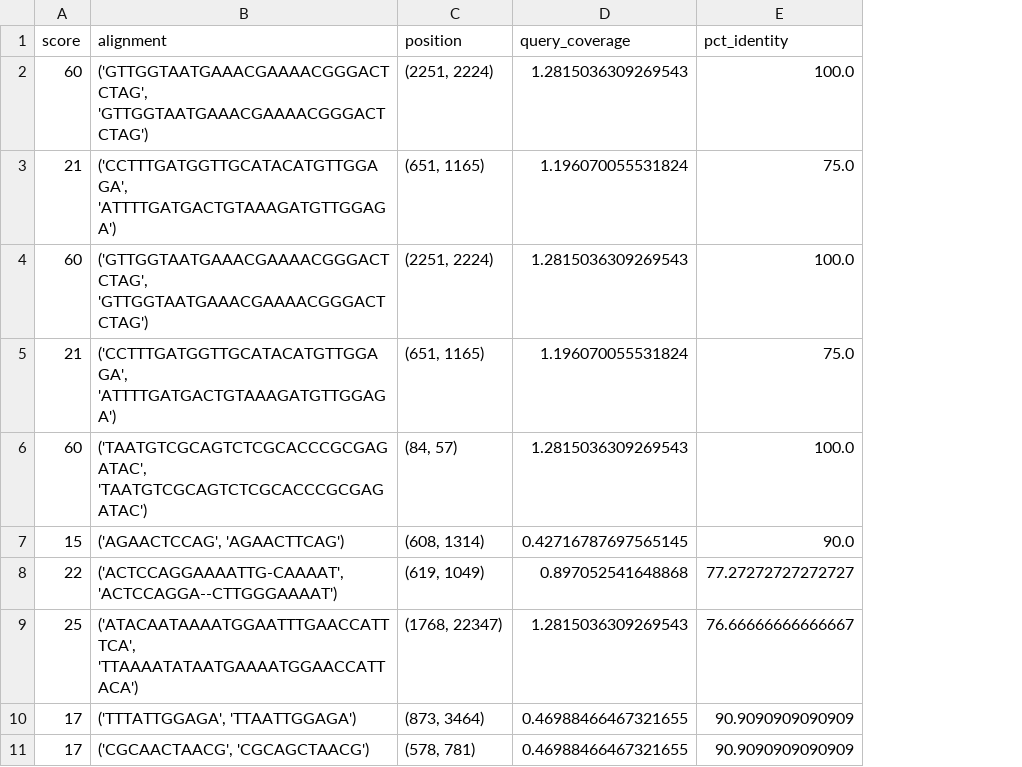
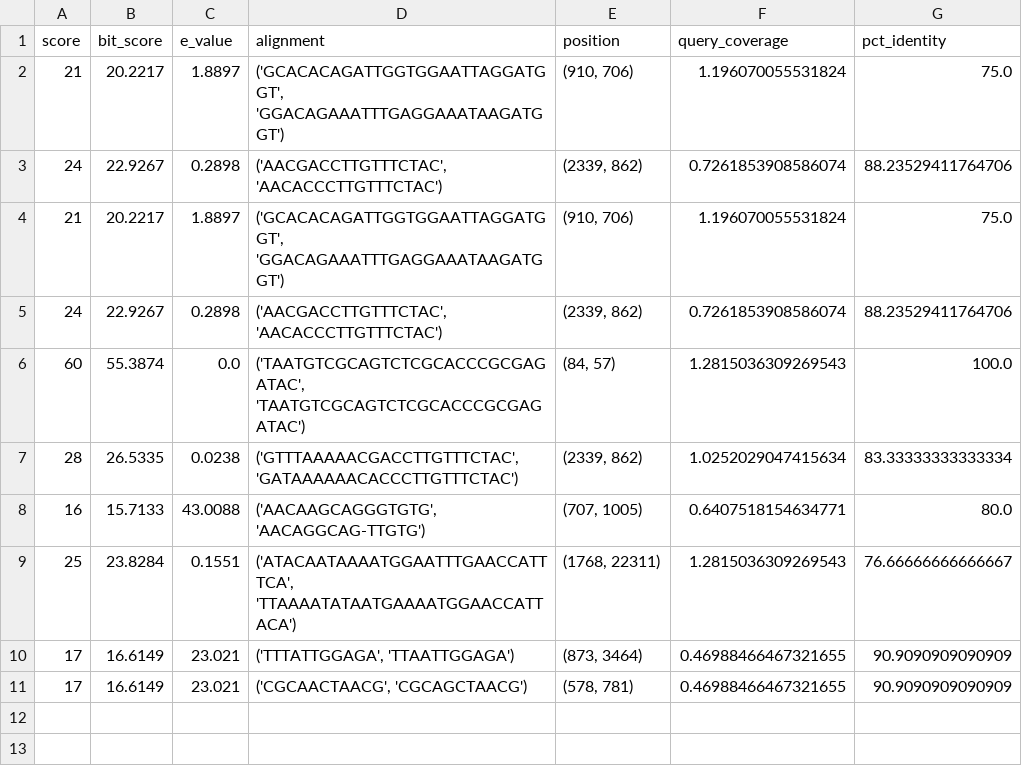
Before and after one commit to nthakar1/miniBLAST, a CSV file: blast_results.csv, drawn as a sheet; removed rows and columns are numbered as before the commit, all else as after; the diff names each change by its address in the sheet, - before the commit and + after, or states it on an @@ line.

```diff
--- a/blast_results.csv
+++ b/blast_results.csv
+column B (bit_score), row 2: 20.2217; row 4: 20.2217; row 6: 55.3874; rows 9-11: 23.8284 | 16.6149 | 16.6149
+column C (e_value), row 2: 1.8897; row 4: 1.8897; row 6: 0.0; rows 9-11: 0.1551 | 23.021 | 23.021
-row 2: 60 | ('GTTGGTAATGAAACGAAAACGGGACTCTAG', 'GTTGGTAATGAAACGAAAACGGGACTCTAG') | (2251, 2224) | 1.2815036309269543 | 100.0
-D2 (alignment): ('CCTTTGATGGTTGCATACATGTTGGAGA', 'ATTTTGATGACTGTAAAGATGTTGGAGA')
+D2 (alignment): ('GCACACAGATTGGTGGAATTAGGATGGT', 'GGACAGAAATTTGAGGAAATAAGATGGT')
-E2 (position): (651, 1165)
+E2 (position): (910, 706)
-row 4: 60 | ('GTTGGTAATGAAACGAAAACGGGACTCTAG', 'GTTGGTAATGAAACGAAAACGGGACTCTAG') | (2251, 2224) | 1.2815036309269543 | 100.0
+row 3: 24 | 22.9267 | 0.2898 | ('AACGACCTTGTTTCTAC', 'AACACCCTTGTTTCTAC') | (2339, 862) | 0.7261853908586074 | 88.23529411764706
-D4 (alignment): ('CCTTTGATGGTTGCATACATGTTGGAGA', 'ATTTTGATGACTGTAAAGATGTTGGAGA')
+D4 (alignment): ('GCACACAGATTGGTGGAATTAGGATGGT', 'GGACAGAAATTTGAGGAAATAAGATGGT')
-E4 (position): (651, 1165)
+E4 (position): (910, 706)
+row 5: 24 | 22.9267 | 0.2898 | ('AACGACCTTGTTTCTAC', 'AACACCCTTGTTTCTAC') | (2339, 862) | 0.7261853908586074 | 88.23529411764706
-row 7: 15 | ('AGAACTCCAG', 'AGAACTTCAG') | (608, 1314) | 0.42716787697565145 | 90.0
-row 8: 22 | ('ACTCCAGGAAAATTG-CAAAAT', 'ACTCCAGGA--CTTGGGAAAAT') | (619, 1049) | 0.897052541648868 | 77.27272727272727
+row 7: 28 | 26.5335 | 0.0238 | ('GTTTAAAAACGACCTTGTTTCTAC', 'GATAAAAAACACCCTTGTTTCTAC') | (2339, 862) | 1.0252029047415634 | 83.33333333333334
+row 8: 16 | 15.7133 | 43.0088 | ('AACAAGCAGGGTGTG', 'AACAGGCAG-TTGTG') | (707, 1005) | 0.6407518154634771 | 80.0
-E9 (position): (1768, 22347)
+E9 (position): (1768, 22311)
```
Also changed, not shown: 1 other file.
